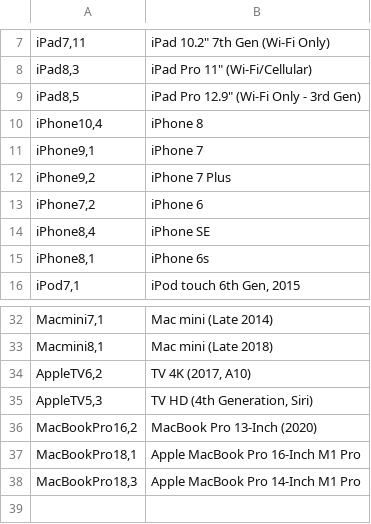
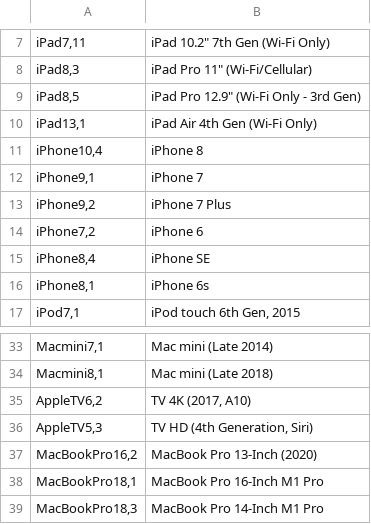
Before and after one commit to adamApptegy/AddigySnipeSync, a CSV file: ModelID_Lookup.csv, drawn as a sheet; only a part is shown, gaps mark what is left out.

Commit message:
adding ipad model

```diff
--- a/ModelID_Lookup.csv
+++ b/ModelID_Lookup.csv
@@ -9,2 +9,3 @@
 "iPad8,5","iPad Pro 12.9"" (Wi-Fi Only - 3rd Gen)"
+"iPad13,1","iPad Air 4th Gen (Wi-Fi Only)"
 "iPhone10,4",iPhone 8
@@ -36,3 +37,3 @@
 "MacBookPro16,2","MacBook Pro 13-Inch (2020)"
-"MacBookPro18,1","Apple MacBook Pro 16-Inch M1 Pro"
-"MacBookPro18,3","Apple MacBook Pro 14-Inch M1 Pro"
+"MacBookPro18,1","MacBook Pro 16-Inch M1 Pro"
+"MacBookPro18,3","MacBook Pro 14-Inch M1 Pro"
```
